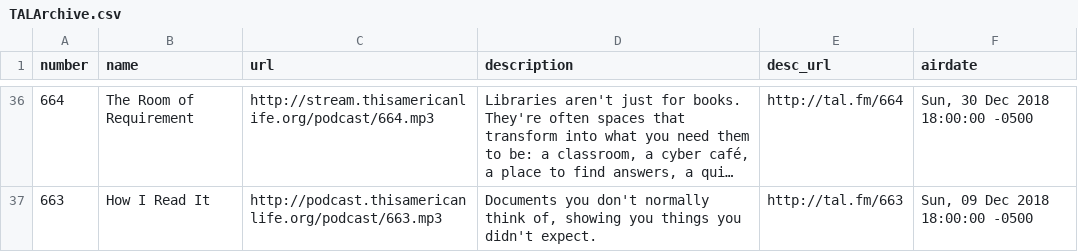
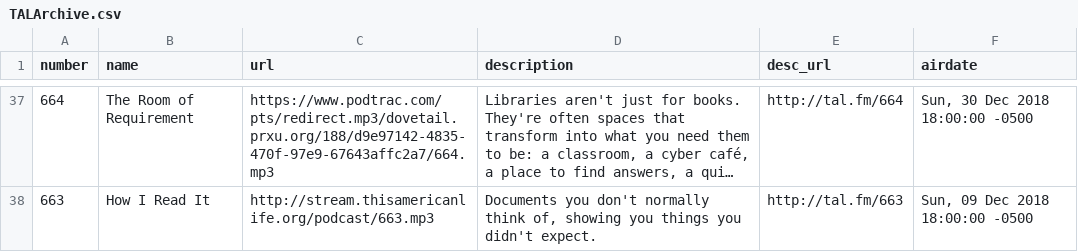
Before and after one commit to dcadata/this-american-life-archive, a CSV file: TALArchive.csv, drawn as a sheet; only a part is shown, gaps mark what is left out; long unchanged cells end in …; addresses are those after the commit; the diff covers the shown part only; the diff names each change by its address in the sheet, - before the commit and + after, or states it on an @@ line.

```diff
--- a/TALArchive.csv
+++ b/TALArchive.csv
-C37 (url): http://stream.thisamericanlife.org/podcast/664.mp3
+C37 (url): https://www.podtrac.com/pts/redirect.mp3/dovetail.prxu.org/188/d9e97142-4835-470f-97e9-67643affc2a7/664.mp3
-C38 (url): http://podcast.thisamericanlife.org/podcast/663.mp3
+C38 (url): http://stream.thisamericanlife.org/podcast/663.mp3
```
Also changed, not shown: 1 added row, 1 removed row and 22 edited cells elsewhere in this file, TALArchive_master.csv, ref_eps_with_multiple_urls.csv, 2 other files.
